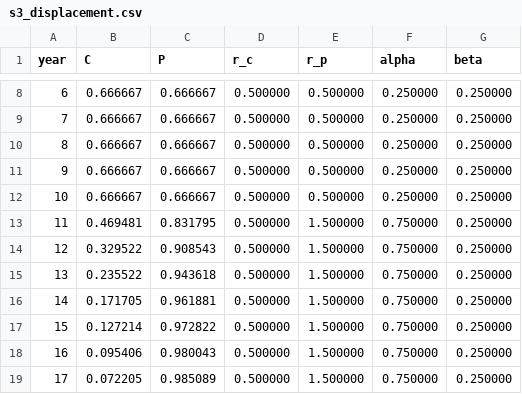
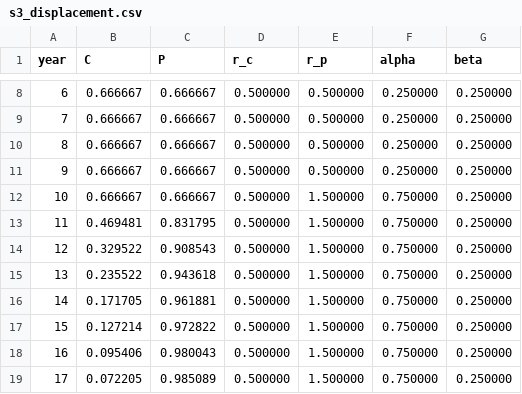
Before and after one commit to nissmogt/superborg, a CSV file: experiments/russell_impulses/results/s3_displacement.csv, drawn as a sheet; only a part is shown, gaps mark what is left out.

```diff
--- a/experiments/russell_impulses/results/s3_displacement.csv
+++ b/experiments/russell_impulses/results/s3_displacement.csv
@@ -11,3 +11,3 @@ year,C,P,r_c,r_p,alpha,beta
 9,0.666667,0.666667,0.500000,0.500000,0.250000,0.250000
-10,0.666667,0.666667,0.500000,0.500000,0.250000,0.250000
+10,0.666667,0.666667,0.500000,1.500000,0.750000,0.250000
 11,0.469481,0.831795,0.500000,1.500000,0.750000,0.250000
```
Also changed, not shown: experiments/russell_impulses/results/s1_crisis_passes.csv, experiments/russell_impulses/results/s2_crisis_permanent.csv, 6 other files.
